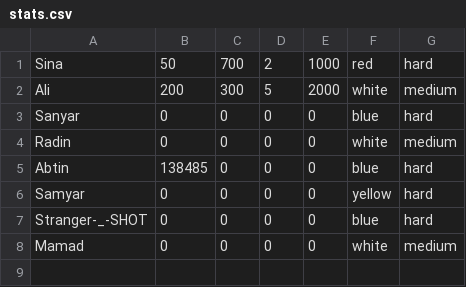
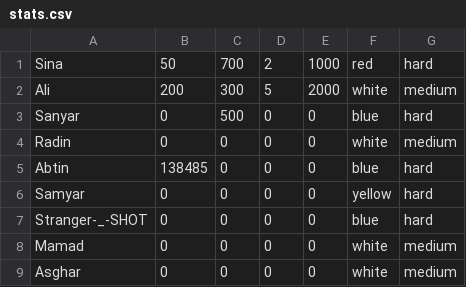
Before and after one commit to FundamentalOfProgramming-SUT-2024/fop2024-project-sanyarrashidi, a CSV file: data/stats.csv, drawn as a sheet.

```diff
--- a/data/stats.csv
+++ b/data/stats.csv
@@ -2,3 +2,3 @@ Sina,50,700,2,1000,red,hard,
 Ali,200,300,5,2000,white,medium,
-Sanyar,0,0,0,0,blue,hard,
+Sanyar,0,500,0,0,blue,hard,
 Radin,0,0,0,0,white,medium,
@@ -8 +8,2 @@ Stranger-_-SHOT,0,0,0,0,blue,hard,
 Mamad,0,0,0,0,white,medium,
+Asghar,0,0,0,0,white,medium,
```
Also changed, not shown: data/players.csv, 2 other files.
